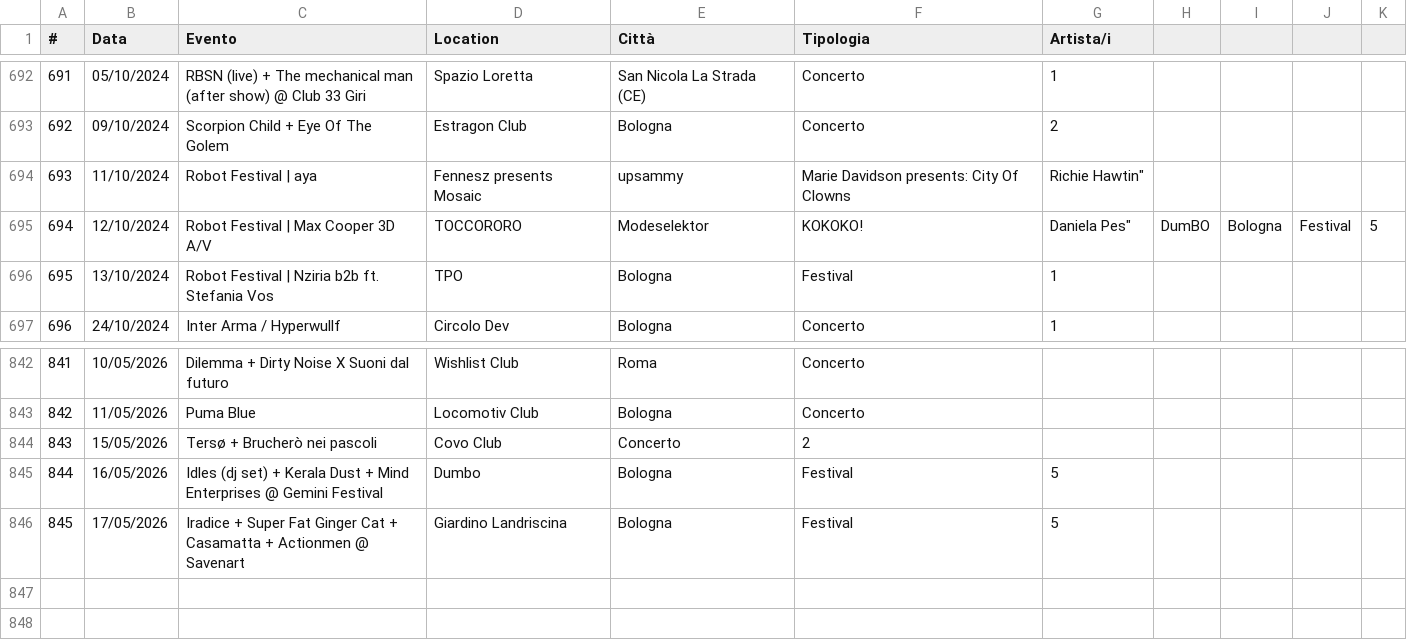
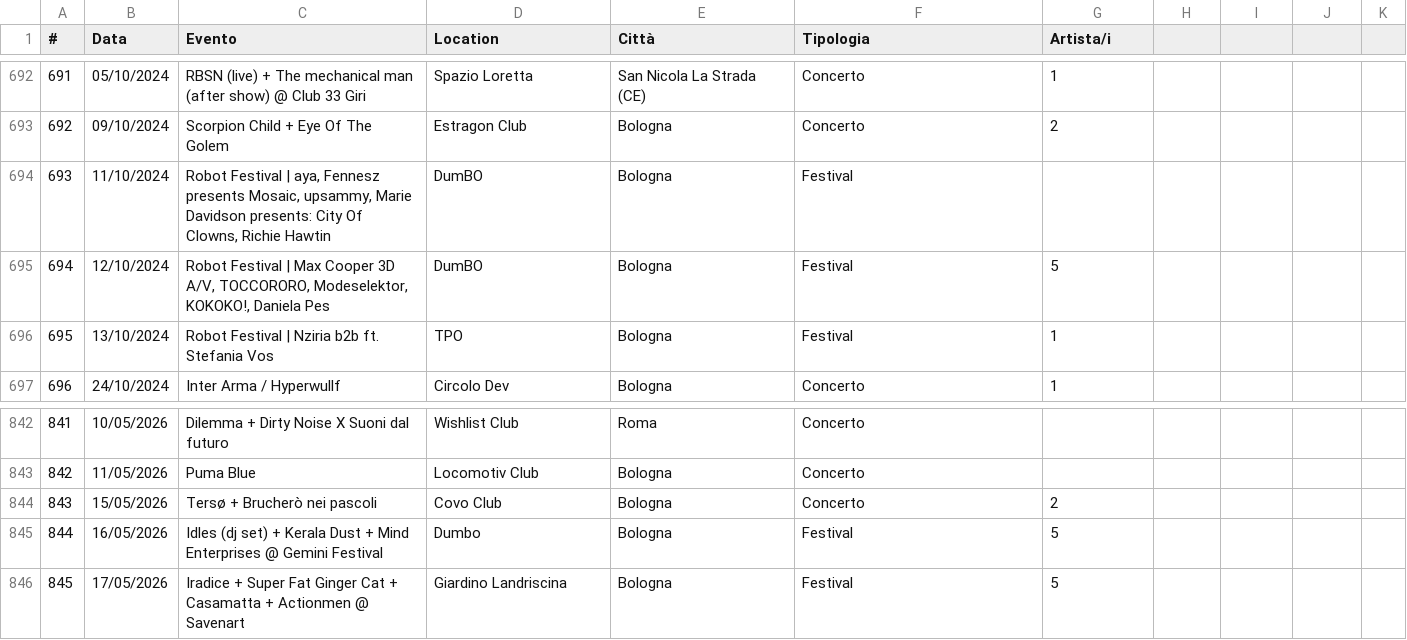
Before and after one commit to fabioviggiano/musica, a CSV file: concerti/storico-database/Concerti.csv, drawn as a sheet; only a part is shown, gaps mark what is left out.

Commit message:
Fix

```diff
--- a/concerti/storico-database/Concerti.csv
+++ b/concerti/storico-database/Concerti.csv
@@ -693,4 +693,4 @@
 692,09/10/2024,Scorpion Child + Eye Of The Golem,Estragon Club,Bologna,Concerto,2
-693,11/10/2024,Robot Festival | aya, Fennesz presents Mosaic, upsammy, Marie Davidson presents: City Of Clowns," Richie Hawtin""",
-694,12/10/2024,Robot Festival | Max Cooper 3D A/V, TOCCORORO, Modeselektor,  KOKOKO!, Daniela Pes",DumBO,Bologna,Festival,5
+693,11/10/2024,"Robot Festival | aya, Fennesz presents Mosaic, upsammy, Marie Davidson presents: City Of Clowns, Richie Hawtin",DumBO,Bologna,Festival,
+694,12/10/2024,"Robot Festival | Max Cooper 3D A/V, TOCCORORO, Modeselektor,  KOKOKO!, Daniela Pes",DumBO,Bologna,Festival,5
 695,13/10/2024,Robot Festival | Nziria b2b ft. Stefania Vos,TPO,Bologna,Festival,1
@@ -843,3 +843,3 @@
 842,11/05/2026,Puma Blue,Locomotiv Club,Bologna,Concerto,
-843,15/05/2026,Tersø + Brucherò nei pascoli,Covo Club,Concerto,2,
+843,15/05/2026,Tersø + Brucherò nei pascoli,Covo Club,Bologna,Concerto,2
 844,16/05/2026,Idles (dj set) + Kerala Dust + Mind Enterprises @ Gemini Festival,Dumbo,Bologna,Festival,5
```
